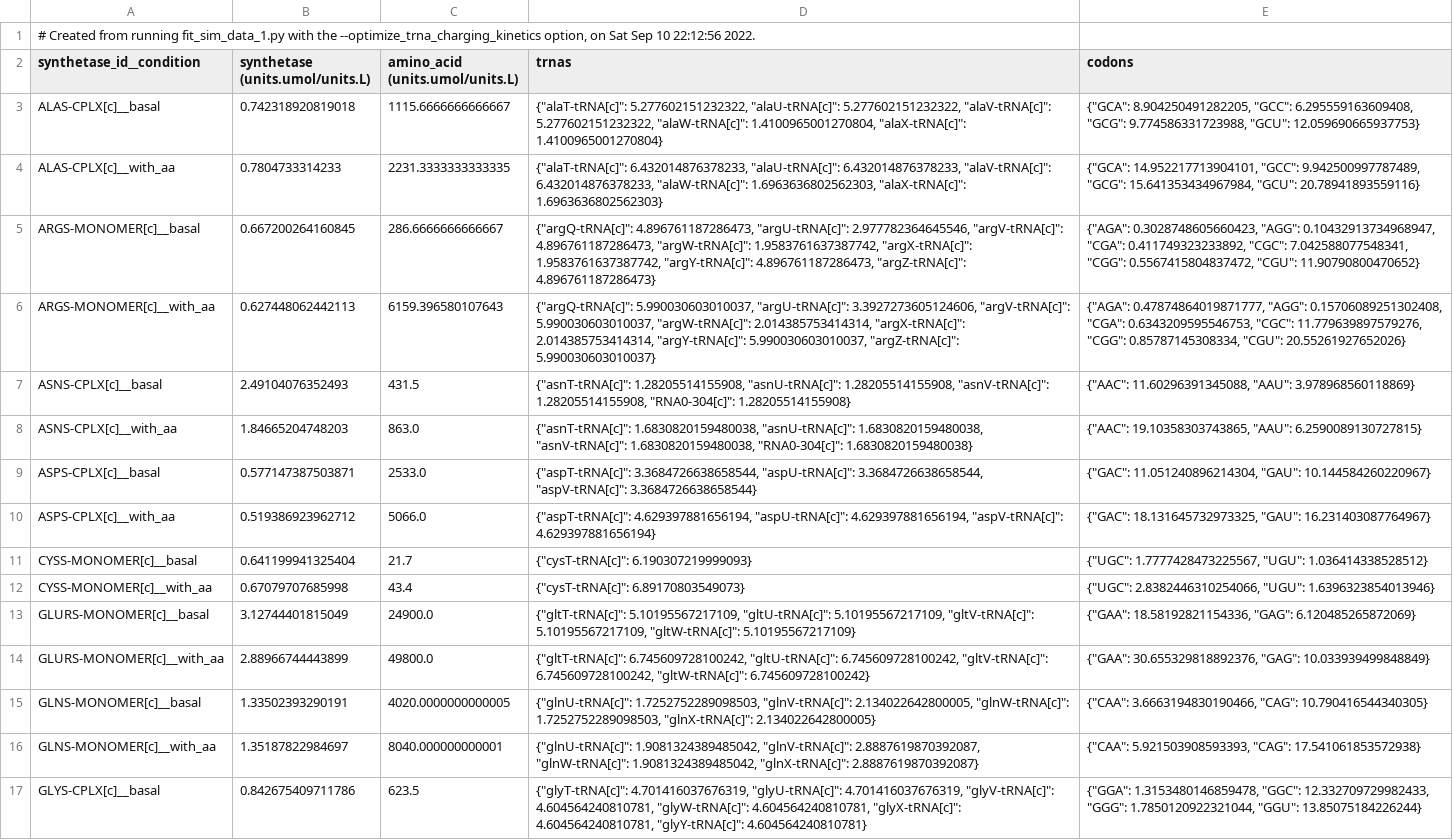
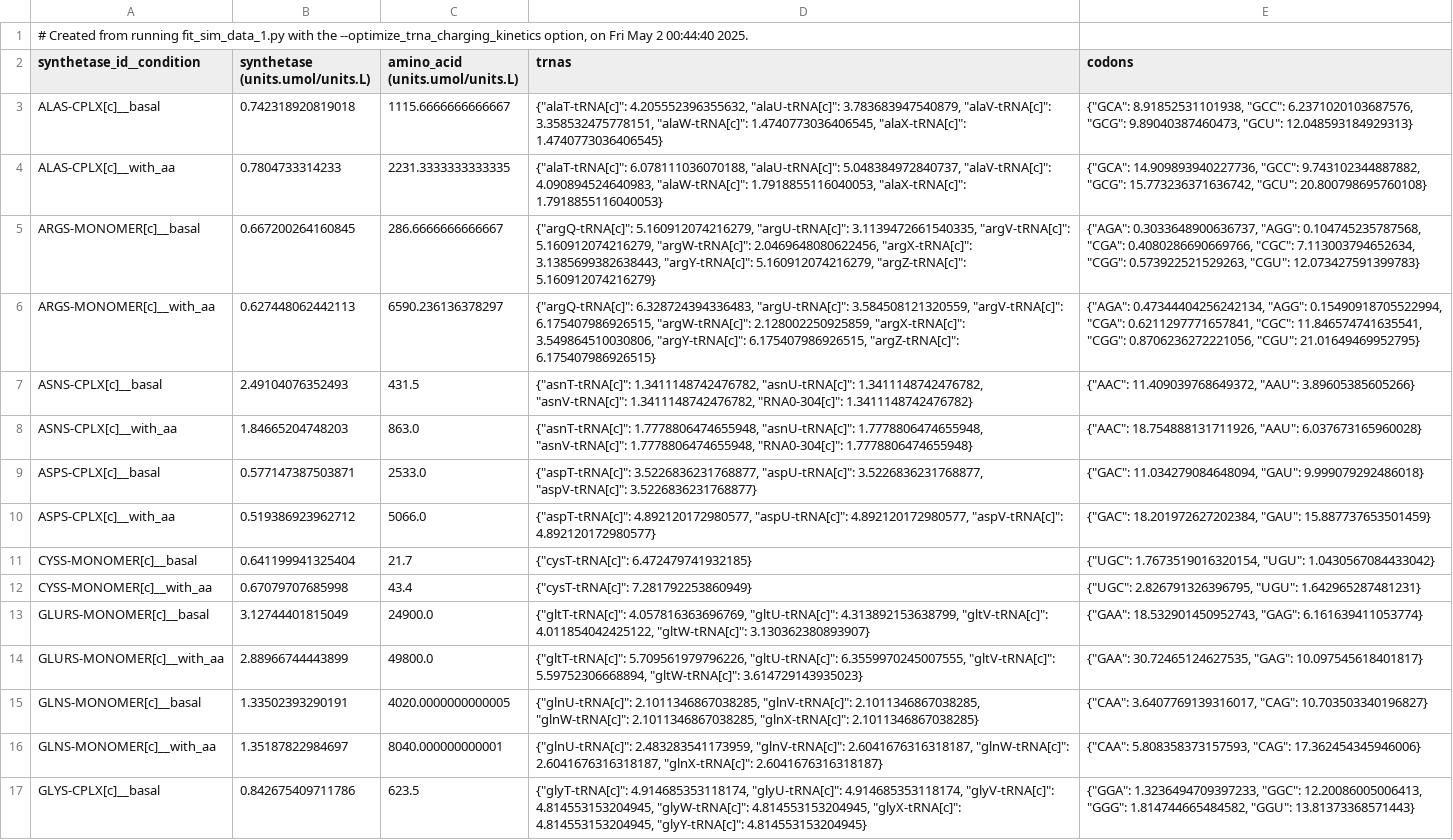
Before and after one commit to CovertLab/vEcoli, a TSV file: reconstruction/ecoli/flat/optimization/trna_charging_kinetics_constants.tsv, drawn as a sheet; only a part is shown; the diff covers the shown part only; the diff names each change by its address in the sheet, - before the commit and + after, or states it on an @@ line.

Commit message:
Re-optimize tRNA charging params

```diff
--- a/reconstruction/ecoli/flat/optimization/trna_charging_kinetics_constants.tsv
+++ b/reconstruction/ecoli/flat/optimization/trna_charging_kinetics_constants.tsv
-A1 (synthetase_id__condition): …option, on Sat Sep 10 22:12:56 2022.
+A1 (synthetase_id__condition): …option, on Fri May 2 00:44:40 2025.
-D3 (trnas): {"alaT-tRNA[c]": 5.277602151232322, "alaU-tRNA[c]": 5.277602151232322, "alaV-tRNA[c]": 5.277602151232322, "alaW-tRNA[c]": 1.4100965001270804, "alaX-tRNA[c]": 1.4100965001270804}
+D3 (trnas): {"alaT-tRNA[c]": 4.205552396355632, "alaU-tRNA[c]": 3.783683947540879, "alaV-tRNA[c]": 3.358532475778151, "alaW-tRNA[c]": 1.4740773036406545, "alaX-tRNA[c]": 1.4740773036406545}
-E3 (codons): {"GCA": 8.904250491282205, "GCC": 6.295559163609408, "GCG": 9.774586331723988, "GCU": 12.059690665937753}
+E3 (codons): {"GCA": 8.91852531101938, "GCC": 6.2371020103687576, "GCG": 9.89040387460473, "GCU": 12.048593184929313}
-D4 (trnas): {"alaT-tRNA[c]": 6.432014876378233, "alaU-tRNA[c]": 6.432014876378233, "alaV-tRNA[c]": 6.432014876378233, "alaW-tRNA[c]": 1.6963636802562303, "alaX-tRNA[c]": 1.6963636802562303}
+D4 (trnas): {"alaT-tRNA[c]": 6.078111036070188, "alaU-tRNA[c]": 5.048384972840737, "alaV-tRNA[c]": 4.090894524640983, "alaW-tRNA[c]": 1.7918855116040053, "alaX-tRNA[c]": 1.7918855116040053}
-E4 (codons): {"GCA": 14.952217713904101, "GCC": 9.942500997787489, "GCG": 15.641353434967984, "GCU": 20.78941893559116}
+E4 (codons): {"GCA": 14.909893940227736, "GCC": 9.743102344887882, "GCG": 15.773236371636742, "GCU": 20.800798695760108}
-D5 (trnas): {"argQ-tRNA[c]": 4.896761187286473, "argU-tRNA[c]": 2.977782364645546, "argV-tRNA[c]": 4.896761187286473, "argW-tRNA[c]": 1.9583761637387742, "argX-tRNA[c]": 1.9583761637387742, "argY-tRNA[c]": 4.896761187286473, "argZ-tRNA[c]": 4.896761187286473}
+D5 (trnas): {"argQ-tRNA[c]": 5.160912074216279, "argU-tRNA[c]": 3.1139472661540335, "argV-tRNA[c]": 5.160912074216279, "argW-tRNA[c]": 2.0469648080622456, "argX-tRNA[c]": 3.1385699382638443, "argY-tRNA[c]": 5.160912074216279, "argZ-tRNA[c]": 5.160912074216279}
-E5 (codons): {"AGA": 0.3028748605660423, "AGG": 0.10432913734968947, "CGA": 0.411749323233892, "CGC": 7.042588077548341, "CGG": 0.5567415804837472, "CGU": 11.90790800470652}
+E5 (codons): {"AGA": 0.3033648900636737, "AGG": 0.104745235787568, "CGA": 0.4080286690669766, "CGC": 7.113003794652634, "CGG": 0.573922521529263, "CGU": 12.073427591399783}
-C6 (amino_acid (units.umol/units.L)): 6159.396580107643
+C6 (amino_acid (units.umol/units.L)): 6590.236136378297
-D6 (trnas): {"argQ-tRNA[c]": 5.990030603010037, "argU-tRNA[c]": 3.3927273605124606, "argV-tRNA[c]": 5.990030603010037, "argW-tRNA[c]": 2.014385753414314, "argX-tRNA[c]": 2.014385753414314, "argY-tRNA[c]": 5.990030603010037, "argZ-tRNA[c]": 5.990030603010037}
+D6 (trnas): {"argQ-tRNA[c]": 6.328724394336483, "argU-tRNA[c]": 3.584508121320559, "argV-tRNA[c]": 6.175407986926515, "argW-tRNA[c]": 2.128002250925859, "argX-tRNA[c]": 3.549864510030806, "argY-tRNA[c]": 6.175407986926515, "argZ-tRNA[c]": 6.175407986926515}
-E6 (codons): {"AGA": 0.47874864019871777, "AGG": 0.15706089251302408, "CGA": 0.6343209595546753, "CGC": 11.779639897579276, "CGG": 0.85787145308334, "CGU": 20.55261927652026}
+E6 (codons): {"AGA": 0.47344404256242134, "AGG": 0.15490918705522994, "CGA": 0.6211297771657841, "CGC": 11.846574741635541, "CGG": 0.8706236272221056, "CGU": 21.01649469952795}
-D7 (trnas): {"asnT-tRNA[c]": 1.28205514155908, "asnU-tRNA[c]": 1.28205514155908, "asnV-tRNA[c]": 1.28205514155908, "RNA0-304[c]": 1.28205514155908}
+D7 (trnas): {"asnT-tRNA[c]": 1.3411148742476782, "asnU-tRNA[c]": 1.3411148742476782, "asnV-tRNA[c]": 1.3411148742476782, "RNA0-304[c]": 1.3411148742476782}
-E7 (codons): {"AAC": 11.60296391345088, "AAU": 3.978968560118869}
+E7 (codons): {"AAC": 11.409039768649372, "AAU": 3.89605385605266}
-D8 (trnas): {"asnT-tRNA[c]": 1.6830820159480038, "asnU-tRNA[c]": 1.6830820159480038, "asnV-tRNA[c]": 1.6830820159480038, "RNA0-304[c]": 1.6830820159480038}
+D8 (trnas): {"asnT-tRNA[c]": 1.7778806474655948, "asnU-tRNA[c]": 1.7778806474655948, "asnV-tRNA[c]": 1.7778806474655948, "RNA0-304[c]": 1.7778806474655948}
-E8 (codons): {"AAC": 19.10358303743865, "AAU": 6.2590089130727815}
+E8 (codons): {"AAC": 18.754888131711926, "AAU": 6.037673165960028}
-D9 (trnas): {"aspT-tRNA[c]": 3.3684726638658544, "aspU-tRNA[c]": 3.3684726638658544, "aspV-tRNA[c]": 3.3684726638658544}
+D9 (trnas): {"aspT-tRNA[c]": 3.5226836231768877, "aspU-tRNA[c]": 3.5226836231768877, "aspV-tRNA[c]": 3.5226836231768877}
-E9 (codons): {"GAC": 11.051240896214304, "GAU": 10.144584260220967}
+E9 (codons): {"GAC": 11.034279084648094, "GAU": 9.999079292486018}
-D10 (trnas): {"aspT-tRNA[c]": 4.629397881656194, "aspU-tRNA[c]": 4.629397881656194, "aspV-tRNA[c]": 4.629397881656194}
+D10 (trnas): {"aspT-tRNA[c]": 4.892120172980577, "aspU-tRNA[c]": 4.892120172980577, "aspV-tRNA[c]": 4.892120172980577}
-E10 (codons): {"GAC": 18.131645732973325, "GAU": 16.231403087764967}
+E10 (codons): {"GAC": 18.201972627202384, "GAU": 15.887737653501459}
-D11 (trnas): {"cysT-tRNA[c]": 6.190307219999093}
+D11 (trnas): {"cysT-tRNA[c]": 6.472479741932185}
-E11 (codons): {"UGC": 1.7777428473225567, "UGU": 1.036414338528512}
+E11 (codons): {"UGC": 1.7673519016320154, "UGU": 1.0430567084433042}
-D12 (trnas): {"cysT-tRNA[c]": 6.89170803549073}
+D12 (trnas): {"cysT-tRNA[c]": 7.281792253860949}
-E12 (codons): {"UGC": 2.8382446310254066, "UGU": 1.6396323854013946}
+E12 (codons): {"UGC": 2.826791326396795, "UGU": 1.642965287481231}
-D13 (trnas): {"gltT-tRNA[c]": 5.10195567217109, "gltU-tRNA[c]": 5.10195567217109, "gltV-tRNA[c]": 5.10195567217109, "gltW-tRNA[c]": 5.10195567217109}
+D13 (trnas): {"gltT-tRNA[c]": 4.057816363696769, "gltU-tRNA[c]": 4.313892153638799, "gltV-tRNA[c]": 4.011854042425122, "gltW-tRNA[c]": 3.130362380893907}
-E13 (codons): {"GAA": 18.58192821154336, "GAG": 6.120485265872069}
+E13 (codons): {"GAA": 18.532901450952743, "GAG": 6.161639411053774}
-D14 (trnas): {"gltT-tRNA[c]": 6.745609728100242, "gltU-tRNA[c]": 6.745609728100242, "gltV-tRNA[c]": 6.745609728100242, "gltW-tRNA[c]": 6.745609728100242}
+D14 (trnas): {"gltT-tRNA[c]": 5.709561979796226, "gltU-tRNA[c]": 6.3559970245007555, "gltV-tRNA[c]": 5.59752306668894, "gltW-tRNA[c]": 3.614729143935023}
-E14 (codons): {"GAA": 30.655329818892376, "GAG": 10.033939499848849}
+E14 (codons): {"GAA": 30.72465124627535, "GAG": 10.097545618401817}
-D15 (trnas): {"glnU-tRNA[c]": 1.7252752289098503, "glnV-tRNA[c]": 2.134022642800005, "glnW-tRNA[c]": 1.7252752289098503, "glnX-tRNA[c]": 2.134022642800005}
+D15 (trnas): {"glnU-tRNA[c]": 2.1011346867038285, "glnV-tRNA[c]": 2.1011346867038285, "glnW-tRNA[c]": 2.1011346867038285, "glnX-tRNA[c]": 2.1011346867038285}
-E15 (codons): {"CAA": 3.6663194830190466, "CAG": 10.790416544340305}
+E15 (codons): {"CAA": 3.6407769139316017, "CAG": 10.703503340196827}
-D16 (trnas): {"glnU-tRNA[c]": 1.9081324389485042, "glnV-tRNA[c]": 2.8887619870392087, "glnW-tRNA[c]": 1.9081324389485042, "glnX-tRNA[c]": 2.8887619870392087}
+D16 (trnas): {"glnU-tRNA[c]": 2.483283541173959, "glnV-tRNA[c]": 2.6041676316318187, "glnW-tRNA[c]": 2.6041676316318187, "glnX-tRNA[c]": 2.6041676316318187}
-E16 (codons): {"CAA": 5.921503908593393, "CAG": 17.541061853572938}
+E16 (codons): {"CAA": 5.808358373157593, "CAG": 17.362454345946006}
-D17 (trnas): {"glyT-tRNA[c]": 4.701416037676319, "glyU-tRNA[c]": 4.701416037676319, "glyV-tRNA[c]": 4.604564240810781, "glyW-tRNA[c]": 4.604564240810781, "glyX-tRNA[c]": 4.604564240810781, "glyY-tRNA[c]": 4.604564240810781}
+D17 (trnas): {"glyT-tRNA[c]": 4.914685353118174, "glyU-tRNA[c]": 4.914685353118174, "glyV-tRNA[c]": 4.814553153204945, "glyW-tRNA[c]": 4.814553153204945, "glyX-tRNA[c]": 4.814553153204945, "glyY-tRNA[c]": 4.814553153204945}
-E17 (codons): {"GGA": 1.3153480146859478, "GGC": 12.332709729982433, "GGG": 1.7850120922321044, "GGU": 13.85075184226244}
+E17 (codons): {"GGA": 1.3236494709397233, "GGC": 12.20086005006413, "GGG": 1.814744665484582, "GGU": 13.81373368571443}
```
Also changed, not shown: 55 edited cells elsewhere in this file, reconstruction/ecoli/flat/trna_charging_kinetics.tsv.
